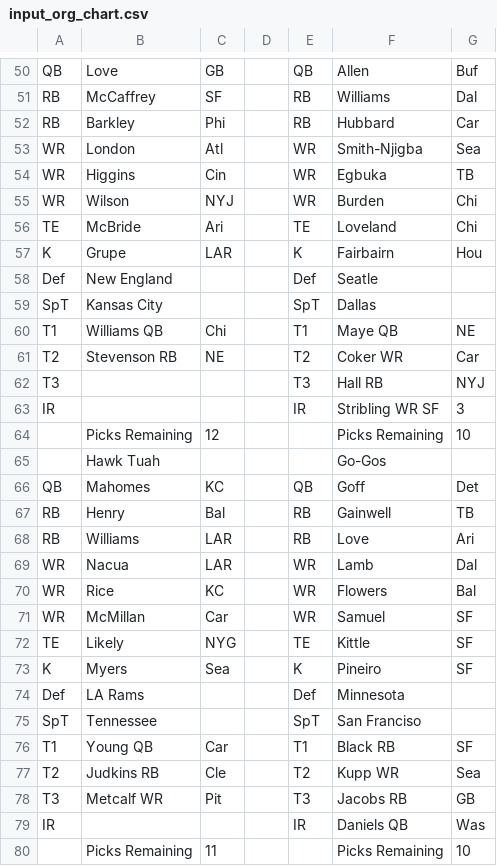
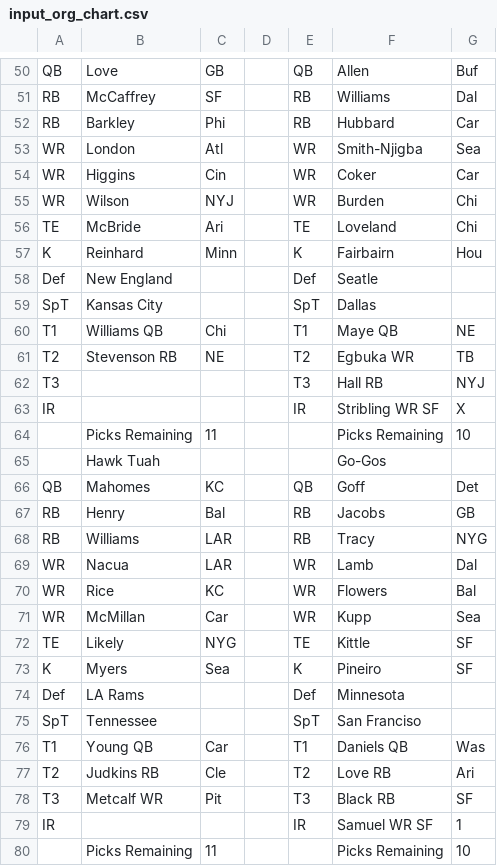
Before and after one commit to mofo110/loffl-rankings, a CSV file: data/input_org_chart.csv, drawn as a sheet; only a part is shown, gaps mark what is left out; the diff covers the shown part only.

Commit message:
Capster draft K Reinhard Min

```diff
--- a/data/input_org_chart.csv
+++ b/data/input_org_chart.csv
@@ -53,6 +53,6 @@ RB,Barkley,Phi,,RB,Hubbard,Car,
 WR,London,Atl,,WR,Smith-Njigba,Sea,
-WR,Higgins,Cin,,WR,Egbuka,TB,
+WR,Higgins,Cin,,WR,Coker,Car,
 WR,Wilson,NYJ,,WR,Burden,Chi,
 TE,McBride,Ari,,TE,Loveland,Chi,
-K,Grupe,LAR,,K,Fairbairn,Hou,
+K,Reinhard,Minn,,K,Fairbairn,Hou,
 Def,New England,,,Def,Seatle,,
@@ -60,13 +60,13 @@ SpT,Kansas City,,,SpT,Dallas,,
 T1,Williams  QB,Chi,,T1,Maye  QB,NE,
-T2,Stevenson  RB,NE,,T2,Coker  WR,Car,
+T2,Stevenson  RB,NE,,T2,Egbuka  WR,TB,
 T3,,,,T3,Hall  RB,NYJ,
-IR,,,,IR,Stribling WR SF,3,
-,Picks Remaining,12,,,Picks Remaining,10,
+IR,,,,IR,Stribling WR SF,X,
+,Picks Remaining,11,,,Picks Remaining,10,
 ,Hawk Tuah,,,,Go-Gos,,
 QB,Mahomes,KC,,QB,Goff,Det,
-RB,Henry,Bal,,RB,Gainwell,TB,
-RB,Williams,LAR,,RB,Love,Ari,
+RB,Henry,Bal,,RB,Jacobs,GB,
+RB,Williams,LAR,,RB,Tracy,NYG,
 WR,Nacua,LAR,,WR,Lamb,Dal,
 WR,Rice,KC,,WR,Flowers,Bal,
-WR,McMillan,Car,,WR,Samuel,SF,
+WR,McMillan,Car,,WR,Kupp,Sea,
 TE,Likely,NYG,,TE,Kittle,SF,
@@ -75,6 +75,6 @@ Def,LA Rams,,,Def,Minnesota,,
 SpT,Tennessee,,,SpT,San Franciso,,
-T1,Young  QB,Car,,T1,Black  RB,SF,
-T2,Judkins  RB,Cle,,T2,Kupp  WR,Sea,
-T3,Metcalf  WR,Pit,,T3,Jacobs  RB,GB,
-IR,,,,IR,Daniels  QB,Was,
+T1,Young  QB,Car,,T1,Daniels  QB,Was,
+T2,Judkins  RB,Cle,,T2,Love  RB,Ari,
+T3,Metcalf  WR,Pit,,T3,Black  RB,SF,
+IR,,,,IR,Samuel  WR SF,1,
 ,Picks Remaining,11,,,Picks Remaining,10,
```
Also changed, not shown: 63 edited cells elsewhere in this file.
